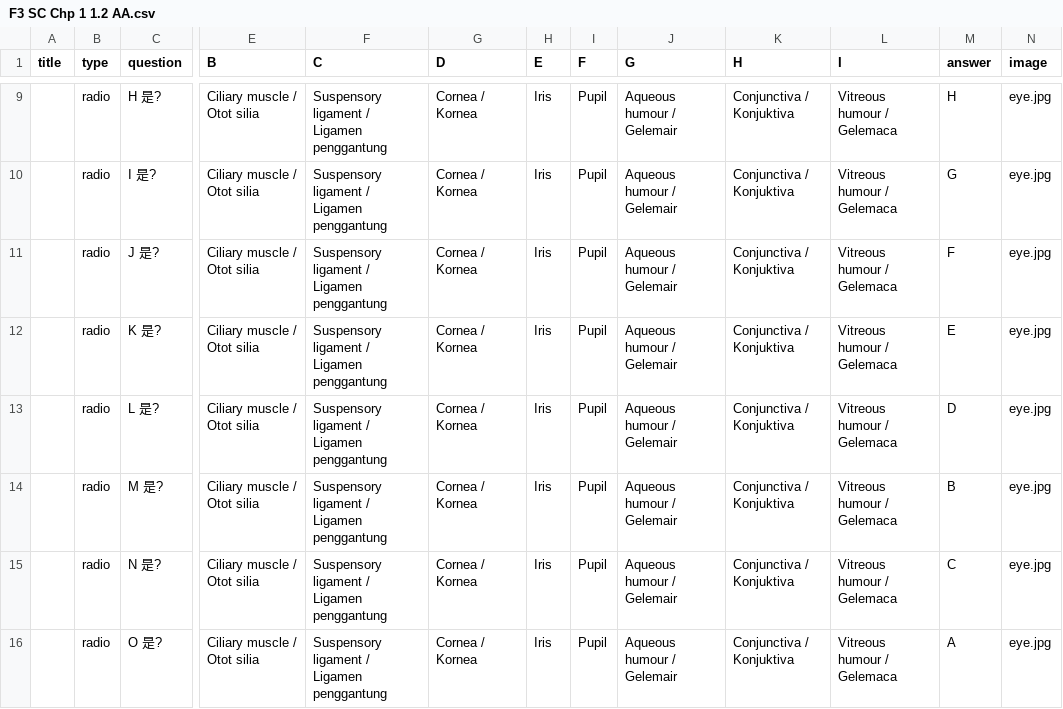
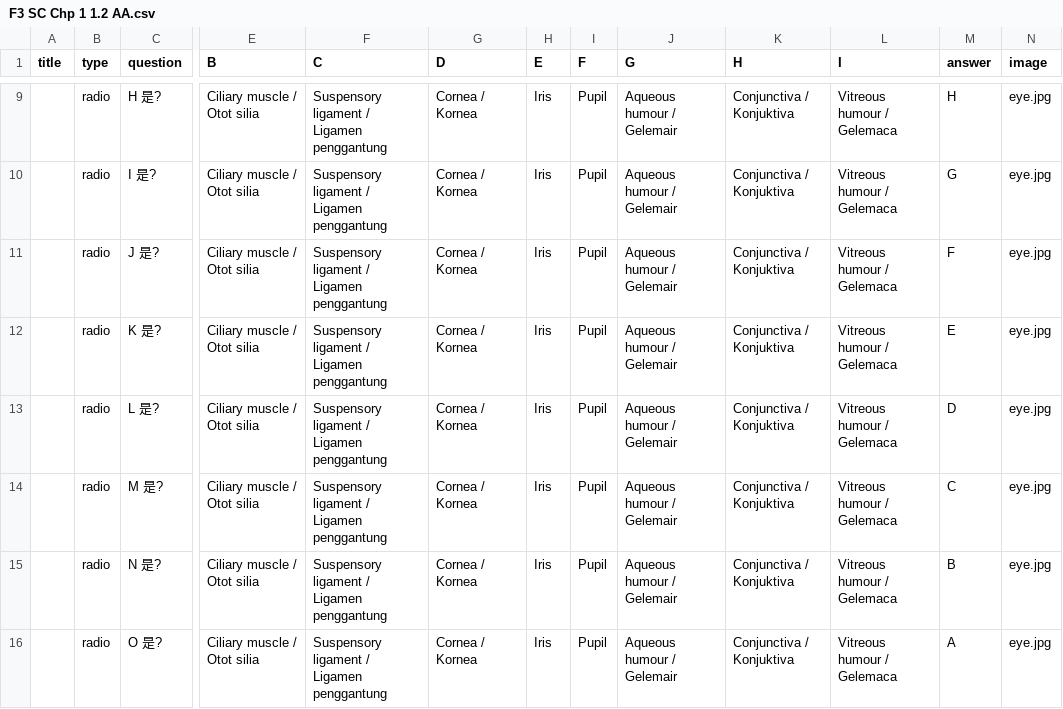
Before and after one commit to nobody0619/F3-SC, a CSV file: F3 SC Chp 1 1.2 AA.csv, drawn as a sheet; only a part is shown, gaps mark what is left out; the diff names each change by its address in the sheet, - before the commit and + after, or states it on an @@ line.

Commit message:
Add files via upload

```diff
--- a/F3 SC Chp 1 1.2 AA.csv
+++ b/F3 SC Chp 1 1.2 AA.csv
-M14 (answer): B
+M14 (answer): C
-M15 (answer): C
+M15 (answer): B
```
